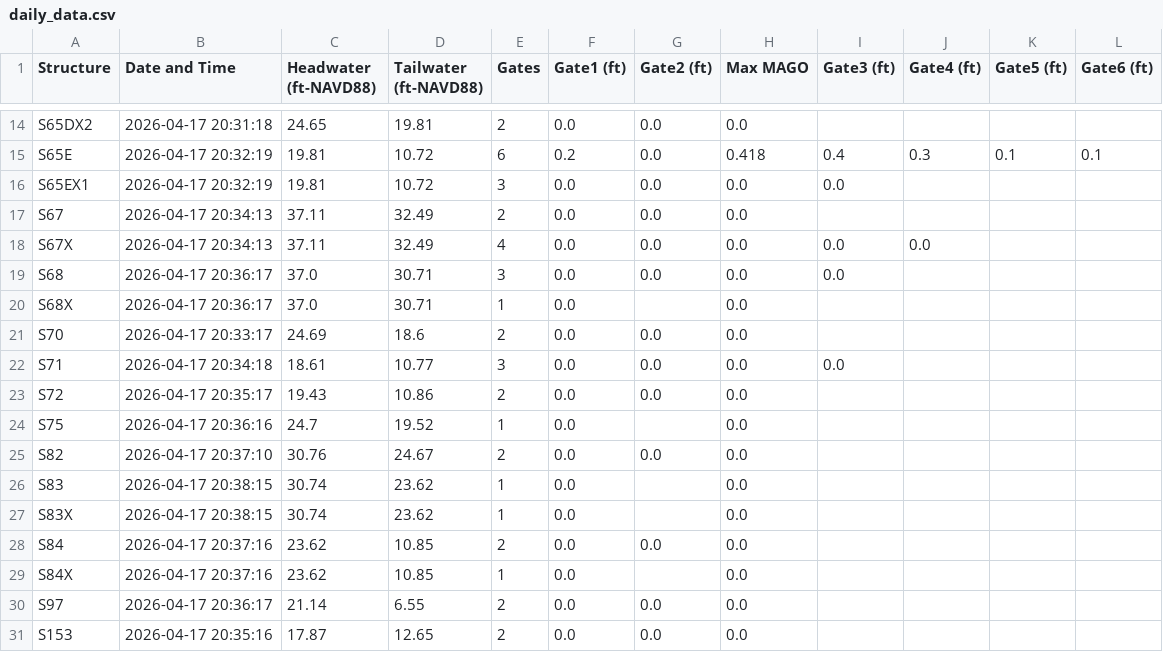
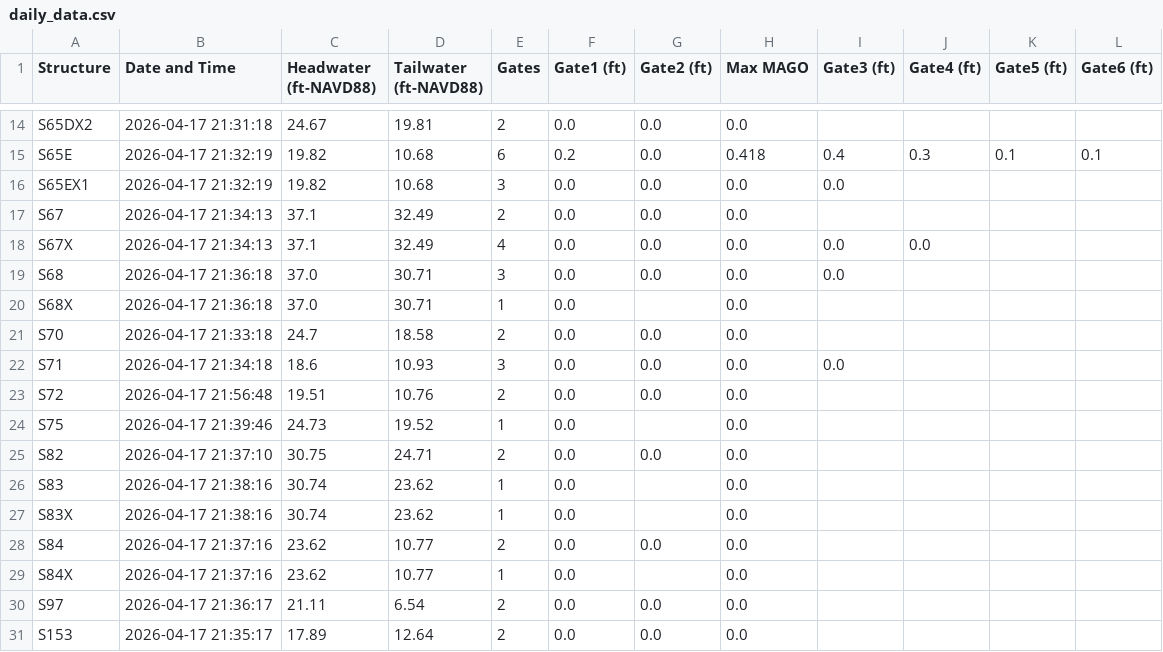
Before and after one commit to gabrbepe/Pollynomial-Fitted-MAGO-Calculator-Ver3.1, a CSV file: daily_data.csv, drawn as a sheet; only a part is shown, gaps mark what is left out; the diff covers the shown part only; the diff names each change by its address in the sheet, - before the commit and + after, or states it on an @@ line.

```diff
--- a/daily_data.csv
+++ b/daily_data.csv
-B14 (Date and Time): 2026-04-17 20:31:18
+B14 (Date and Time): 2026-04-17 21:31:18
-C14 (Headwater (ft-NAVD88)): 24.65
+C14 (Headwater (ft-NAVD88)): 24.67
-B15:B16 (Date and Time): 2026-04-17 20:32:19
+B15:B16 (Date and Time): 2026-04-17 21:32:19
-C15:C16 (Headwater (ft-NAVD88)): 19.81
+C15:C16 (Headwater (ft-NAVD88)): 19.82
-D15:D16 (Tailwater (ft-NAVD88)): 10.72
+D15:D16 (Tailwater (ft-NAVD88)): 10.68
-B17:B18 (Date and Time): 2026-04-17 20:34:13
+B17:B18 (Date and Time): 2026-04-17 21:34:13
-C17:C18 (Headwater (ft-NAVD88)): 37.11
+C17:C18 (Headwater (ft-NAVD88)): 37.1
-B19:B20 (Date and Time): 2026-04-17 20:36:17
+B19:B20 (Date and Time): 2026-04-17 21:36:18
-B21 (Date and Time): 2026-04-17 20:33:17
+B21 (Date and Time): 2026-04-17 21:33:18
-C21 (Headwater (ft-NAVD88)): 24.69
+C21 (Headwater (ft-NAVD88)): 24.7
-D21 (Tailwater (ft-NAVD88)): 18.6
+D21 (Tailwater (ft-NAVD88)): 18.58
-B22 (Date and Time): 2026-04-17 20:34:18
+B22 (Date and Time): 2026-04-17 21:34:18
-C22 (Headwater (ft-NAVD88)): 18.61
+C22 (Headwater (ft-NAVD88)): 18.6
-D22 (Tailwater (ft-NAVD88)): 10.77
+D22 (Tailwater (ft-NAVD88)): 10.93
-B23 (Date and Time): 2026-04-17 20:35:17
+B23 (Date and Time): 2026-04-17 21:56:48
-C23 (Headwater (ft-NAVD88)): 19.43
+C23 (Headwater (ft-NAVD88)): 19.51
-D23 (Tailwater (ft-NAVD88)): 10.86
+D23 (Tailwater (ft-NAVD88)): 10.76
-B24 (Date and Time): 2026-04-17 20:36:16
+B24 (Date and Time): 2026-04-17 21:39:46
-C24 (Headwater (ft-NAVD88)): 24.7
+C24 (Headwater (ft-NAVD88)): 24.73
-B25 (Date and Time): 2026-04-17 20:37:10
+B25 (Date and Time): 2026-04-17 21:37:10
-C25 (Headwater (ft-NAVD88)): 30.76
+C25 (Headwater (ft-NAVD88)): 30.75
-D25 (Tailwater (ft-NAVD88)): 24.67
+D25 (Tailwater (ft-NAVD88)): 24.71
-B26:B27 (Date and Time): 2026-04-17 20:38:15
+B26:B27 (Date and Time): 2026-04-17 21:38:16
-B28:B29 (Date and Time): 2026-04-17 20:37:16
+B28:B29 (Date and Time): 2026-04-17 21:37:16
-D28:D29 (Tailwater (ft-NAVD88)): 10.85
+D28:D29 (Tailwater (ft-NAVD88)): 10.77
-B30 (Date and Time): 2026-04-17 20:36:17
+B30 (Date and Time): 2026-04-17 21:36:17
-C30 (Headwater (ft-NAVD88)): 21.14
+C30 (Headwater (ft-NAVD88)): 21.11
-D30 (Tailwater (ft-NAVD88)): 6.55
+D30 (Tailwater (ft-NAVD88)): 6.54
-B31 (Date and Time): 2026-04-17 20:35:16
+B31 (Date and Time): 2026-04-17 21:35:17
-C31 (Headwater (ft-NAVD88)): 17.87
+C31 (Headwater (ft-NAVD88)): 17.89
-D31 (Tailwater (ft-NAVD88)): 12.65
+D31 (Tailwater (ft-NAVD88)): 12.64
```
Also changed, not shown: 44 edited cells elsewhere in this file.
